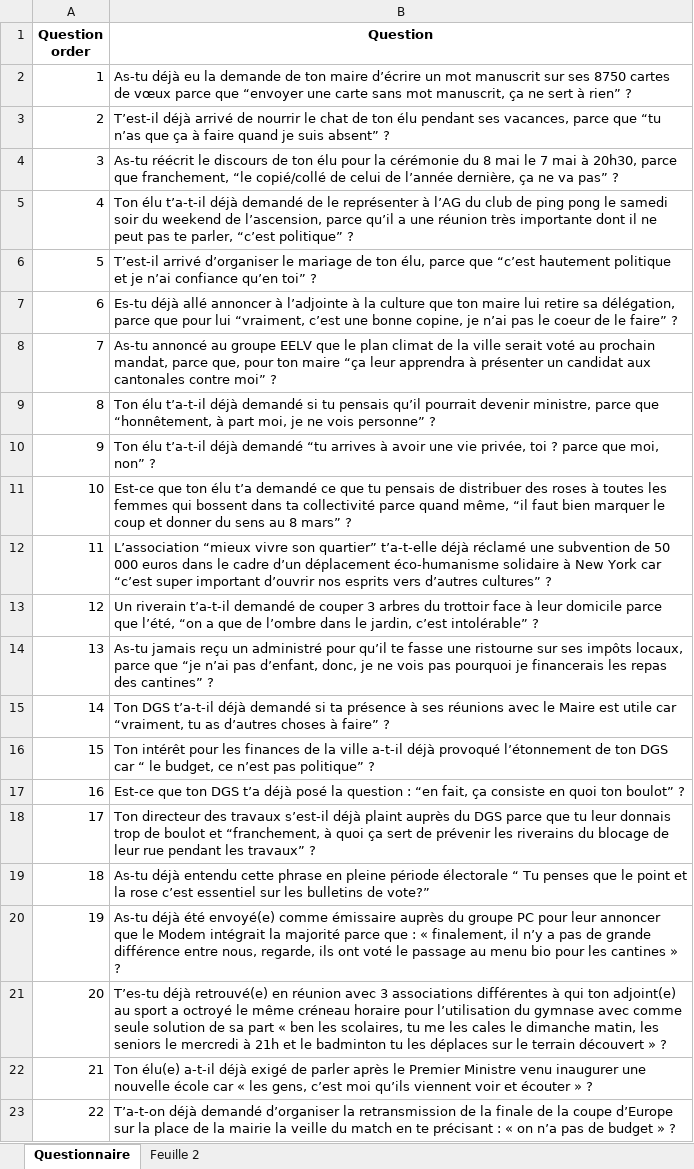
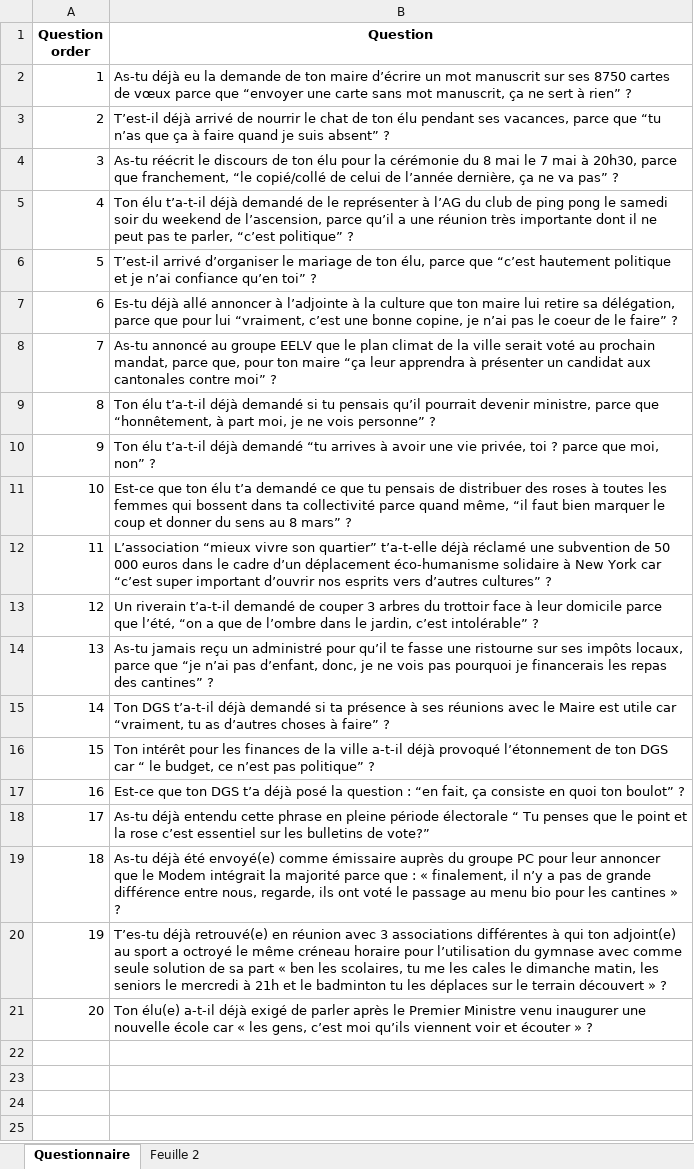
Before and after one commit to gcardoso89/dircab-quiz, an Excel workbook: dircab.xlsx, sheet Questionnaire, drawn as a sheet; values as stored, in another font and other column widths than the file's, no borders; removed rows and columns are numbered as before the commit, all else as after; the diff names each change by its address in the sheet, - before the commit and + after, or states it on an @@ line.

```diff
--- a/dircab.xlsx (sheet Questionnaire)
+++ b/dircab.xlsx (sheet Questionnaire)
-row 18: 17 | Ton directeur des travaux s’est-il déjà plaint auprès du DGS parce que tu leur donnais trop de boulot et “franchement, à quoi ça sert de prévenir les riverains du blocage de leur rue pendant les travaux” ?
@@ column A (Question order) renumbered between rows 18 and 21 @@
-row 23: 22 | T’a-t-on déjà demandé d’organiser la retransmission de la finale de la coupe d’Europe sur la place de la mairie la veille du match en te précisant : « on n’a pas de budget » ?
```
Also changed, not shown: 58 other files.
